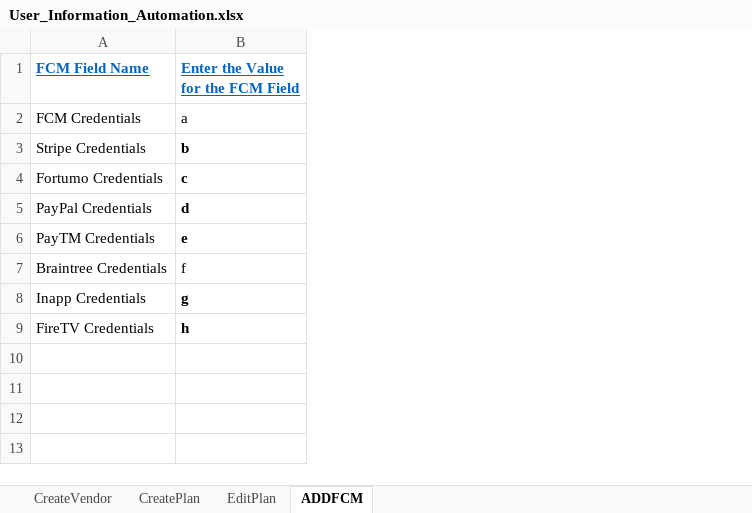
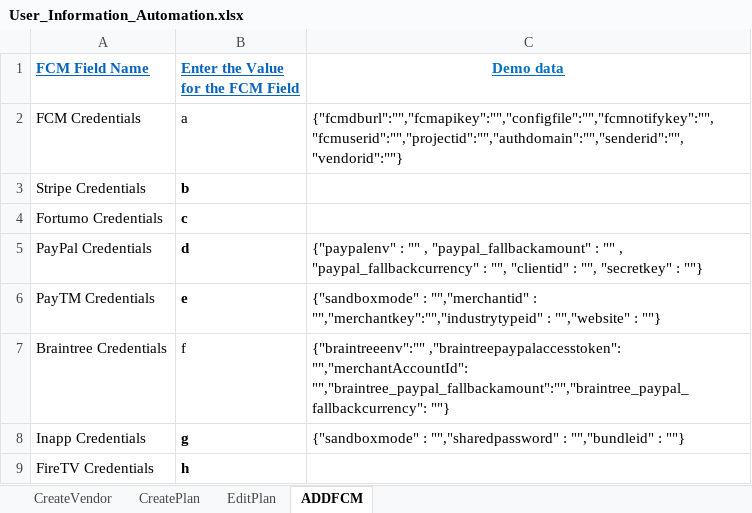
Before and after one commit to JithendraKumar23/VendorOnboarding, an Excel workbook: Exceldata/User_Information_Automation.xlsx, sheet ADDFCM, drawn as a sheet; values as stored, in another font and other column widths than the file's, no borders; the diff names each change by its address in the sheet, - before the commit and + after, or states it on an @@ line.

Commit message:
New FCM and Create Vendor Page Updated

```diff
--- a/Exceldata/User_Information_Automation.xlsx (sheet ADDFCM)
+++ b/Exceldata/User_Information_Automation.xlsx (sheet ADDFCM)
+column C (Demo data), rows 2-8: {"fcmdburl":"","fcmapikey":"","configfile":"","fcmnotifykey":"","fcmuserid":"","projectid":"","authdomain":"","senderid":"","vendorid":""} |  |  | {"paypalenv" : "" , "paypal_fallbackamount" : "" , "paypal_fallbackcurrency" : "", "clientid" : "", "secretkey" : ""} | {"sandboxmode" : "","merchantid" : "","merchantkey":"","industrytypeid" : "","website" : ""} | {"braintreeenv":"" ,"braintreepaypalaccesstoken": "","merchantAccountId": "","braintree_paypal_fallbackamount":"","braintree_paypal_fallbackcurrency": ""} | {"sandboxmode" : "","sharedpassword" : "","bundleid" : ""}
```
Also changed, not shown: sheet EditPlan, sheet CreatePlan, sheet CreateVendor, 26 other files.
